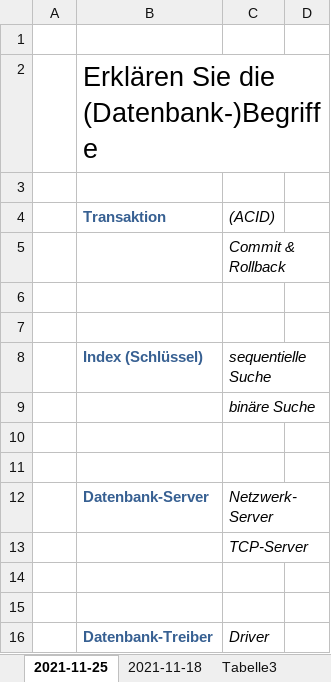
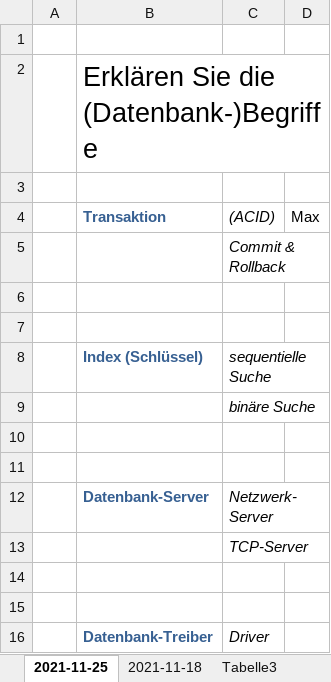
Before and after one commit to roenfeld/bbrz, an Excel workbook: Dokumente/Auf_DBEntwurf.xlsx, sheet 2021-11-25, drawn as a sheet; values as stored, in another font and other column widths than the file's, no borders; the diff names each change by its address in the sheet, - before the commit and + after, or states it on an @@ line.

```diff
--- a/Dokumente/Auf_DBEntwurf.xlsx (sheet 2021-11-25)
+++ b/Dokumente/Auf_DBEntwurf.xlsx (sheet 2021-11-25)
-D4: (empty)
+D4: Max
```
Also changed, not shown: other sheet tabs, 2 other files.
